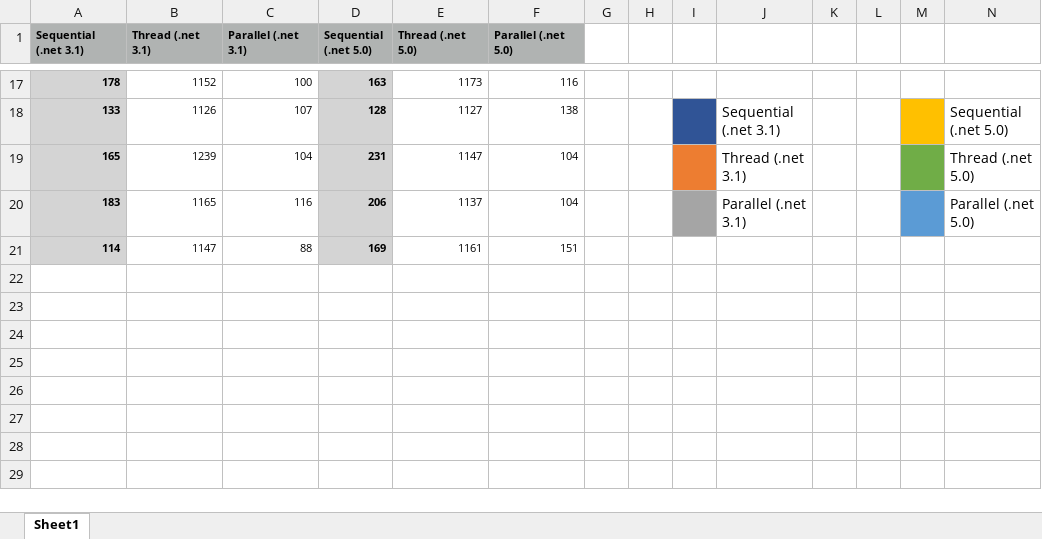
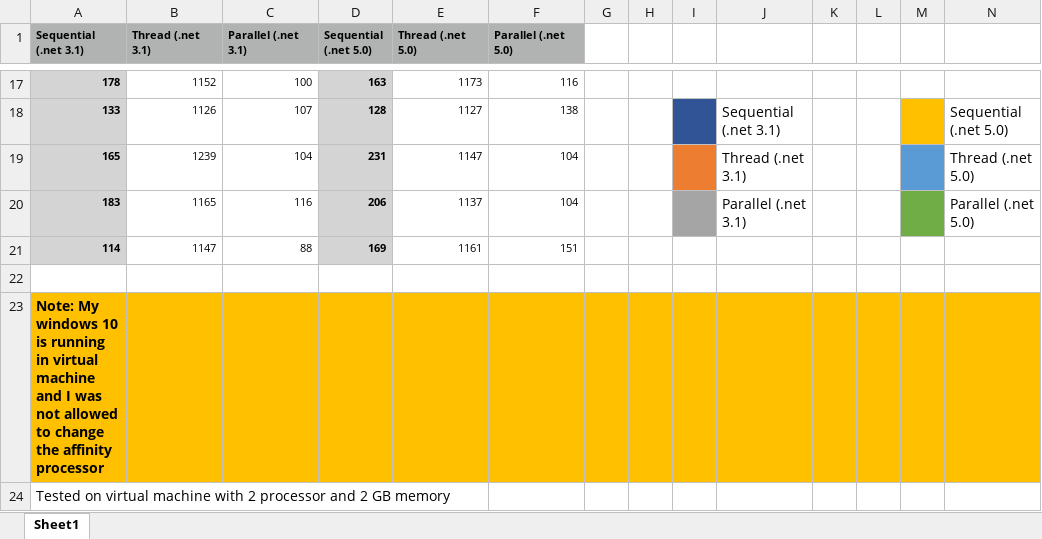
Before and after one commit to syedkai/syedkai, an Excel workbook: MyWork/Threading_Performance.xlsx, sheet Sheet1, drawn as a sheet; only a part is shown, gaps mark what is left out; values as stored, in another font and other column widths than the file's, no borders; charts and pictures not drawn; the diff names each change by its address in the sheet, - before the commit and + after, or states it on an @@ line.

```diff
--- a/MyWork/Threading_Performance.xlsx (sheet Sheet1)
+++ b/MyWork/Threading_Performance.xlsx (sheet Sheet1)
-M19 fill: #70AD47
+M19 fill: #5B9BD5
-M20 fill: #5B9BD5
+M20 fill: #70AD47
+row 22: (empty)
+row 23: Note: My windows 10 is running in virtual machine and I was not allowed to change the affinity processor
+row 24: Tested on virtual machine with 2 processor and 2 GB memory
```
Also changed, not shown: charts or pictures, 2 other files.
